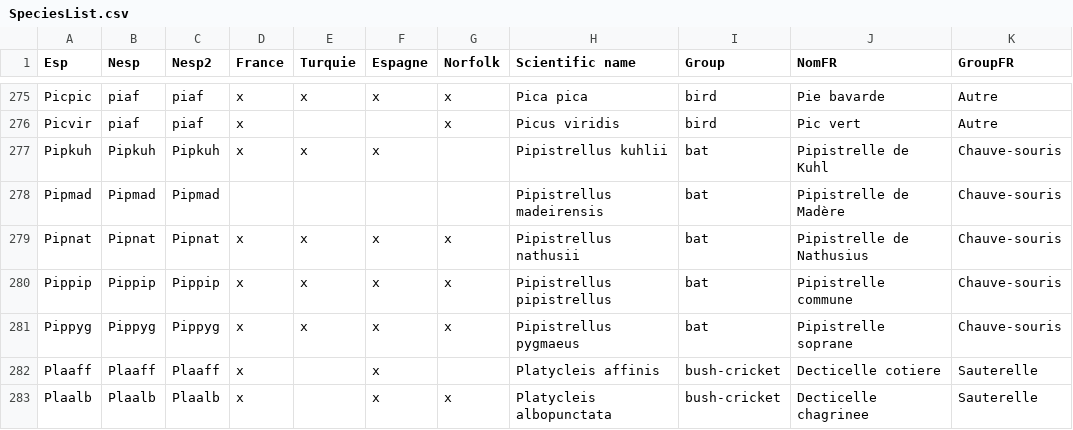
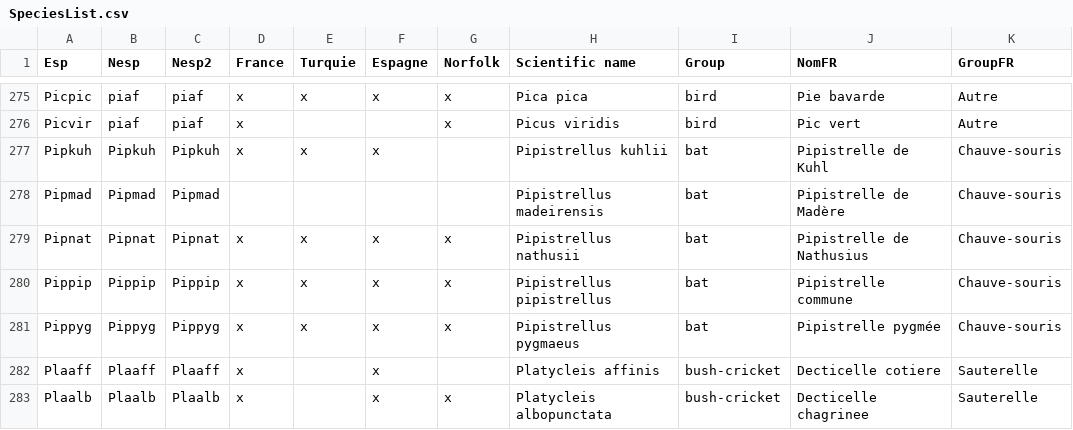
Before and after one commit to romainlorrilliere/VigieChiro, a CSV file: library/SpeciesList.csv, drawn as a sheet; only a part is shown, gaps mark what is left out.

Commit message:
Changement du nom français de la Pipistrelle pygmé

```diff
--- a/library/SpeciesList.csv
+++ b/library/SpeciesList.csv
@@ -280,3 +280,3 @@ Pipnat;Pipnat;Pipnat;x;x;x;x;Pipistrellus nathusii;bat;Pipistrelle de Nathusius;
 Pippip;Pippip;Pippip;x;x;x;x;Pipistrellus pipistrellus;bat;Pipistrelle commune;Chauve-souris
-Pippyg;Pippyg;Pippyg;x;x;x;x;Pipistrellus pygmaeus;bat;Pipistrelle soprane;Chauve-souris
+Pippyg;Pippyg;Pippyg;x;x;x;x;Pipistrellus pygmaeus;bat;Pipistrelle pygmée;Chauve-souris
 Plaaff;Plaaff;Plaaff;x;;x;;Platycleis affinis;bush-cricket;Decticelle cotiere;Sauterelle
```
